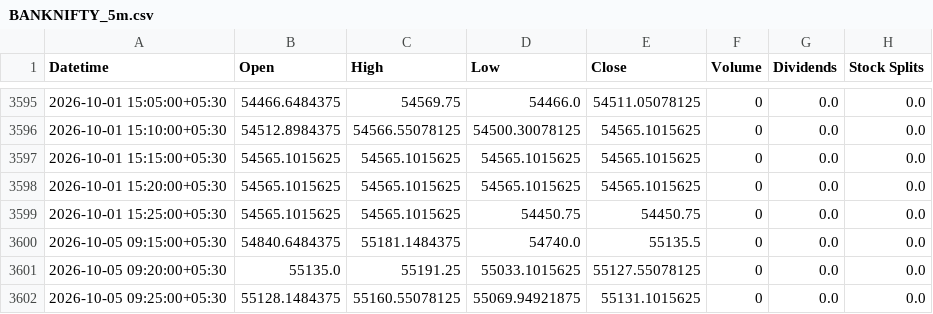
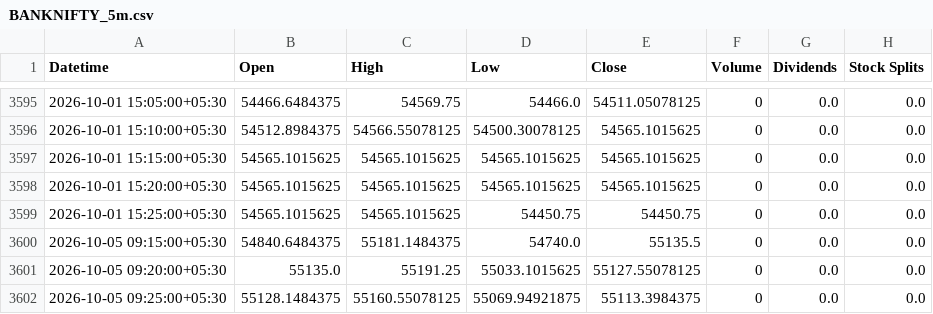
Before and after one commit to Hari8282/indian-market-predictor, a CSV file: data/yahoo_5m/BANKNIFTY_5m.csv, drawn as a sheet; only a part is shown, gaps mark what is left out.

Commit message:
Update BANKNIFTY 5m history (3601 rows)

```diff
--- a/data/yahoo_5m/BANKNIFTY_5m.csv
+++ b/data/yahoo_5m/BANKNIFTY_5m.csv
@@ -3601,2 +3601,2 @@ Datetime,Open,High,Low,Close,Volume,Dividends,Stock Splits
 2026-10-05 09:20:00+05:30,55135.0,55191.25,55033.1015625,55127.55078125,0,0.0,0.0
-2026-10-05 09:25:00+05:30,55128.1484375,55160.55078125,55069.94921875,55131.1015625,0,0.0,0.0
+2026-10-05 09:25:00+05:30,55128.1484375,55160.55078125,55069.94921875,55113.3984375,0,0.0,0.0
```
